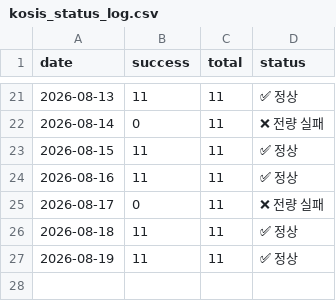
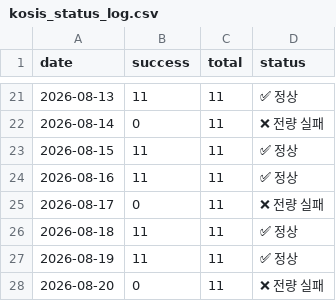
Before and after one commit to LEEYOUNGJIN-GIT/ecos-macro-review, a CSV file: data/kosis_status_log.csv, drawn as a sheet; only a part is shown, gaps mark what is left out.

```diff
--- a/data/kosis_status_log.csv
+++ b/data/kosis_status_log.csv
@@ -27 +27,2 @@
 2026-08-19,11,11,✅ 정상
+2026-08-20,0,11,❌ 전량 실패
```
Also changed, not shown: data/ecos_latest.csv, data/macro_latest.csv, 5 other files.
